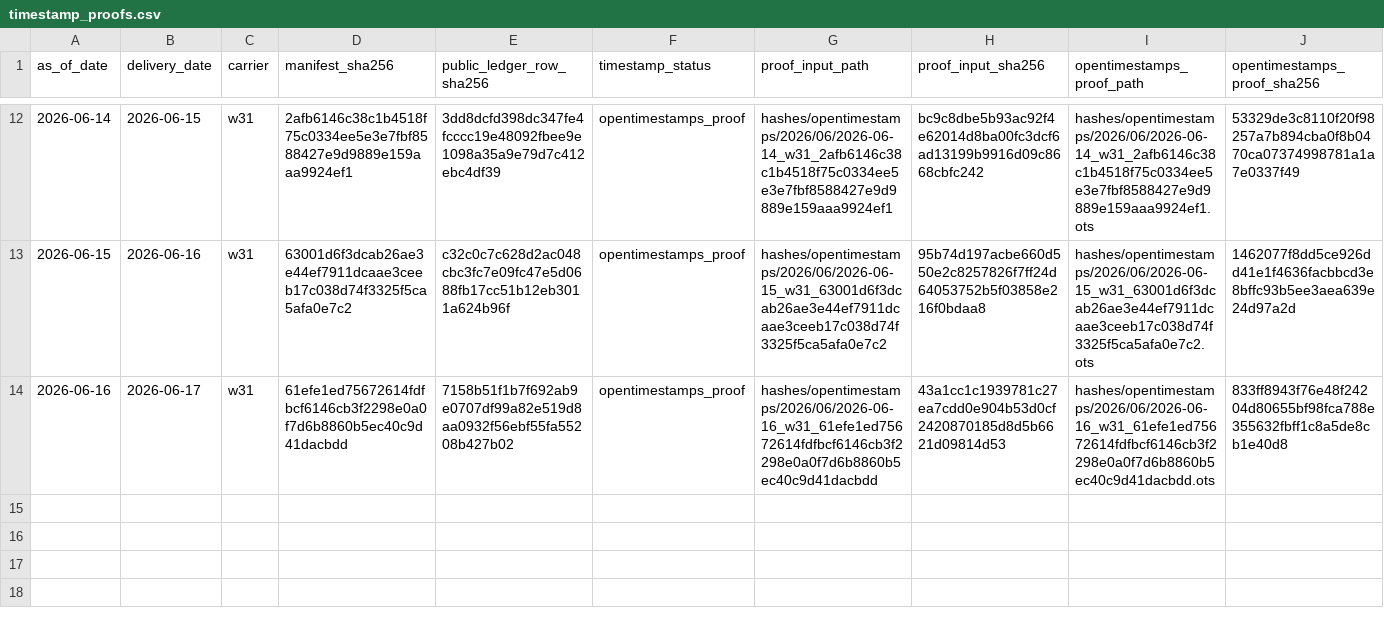
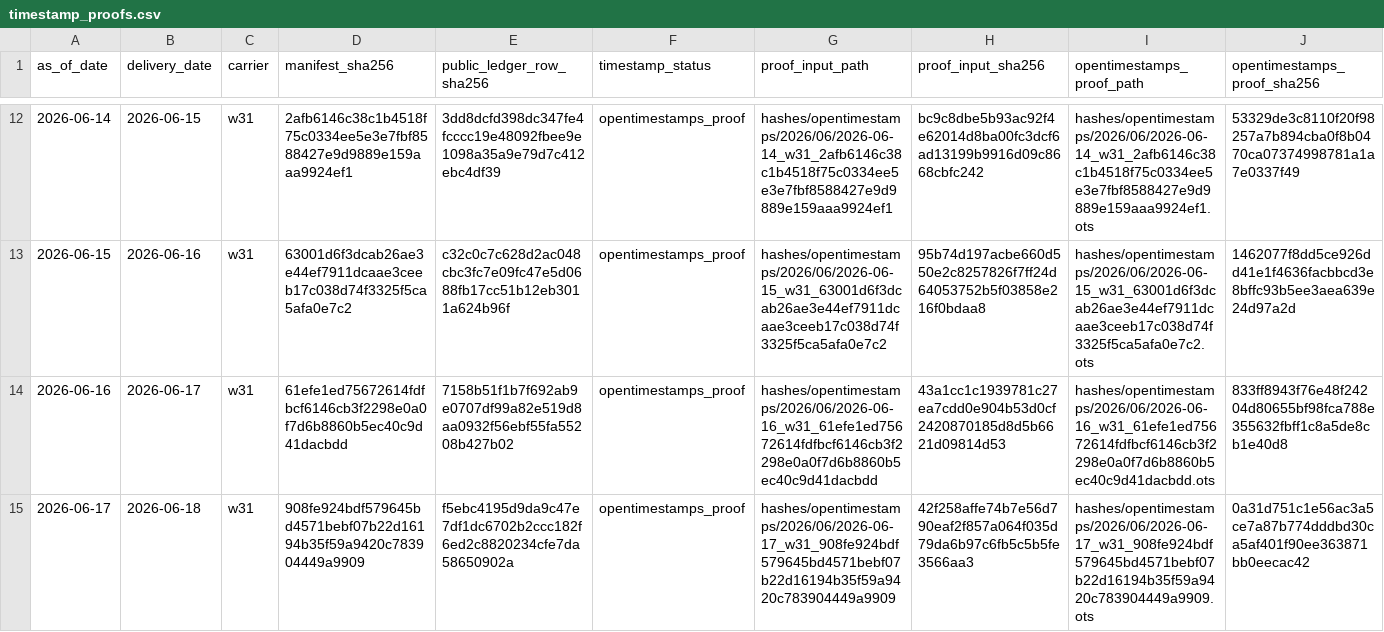
Before and after one commit to jameskim247/ercot-ptp-track-record, a CSV file: hashes/timestamp_proofs.csv, drawn as a sheet; only a part is shown, gaps mark what is left out; rows hold the shown columns only; the diff names each change by its address in the sheet, - before the commit and + after, or states it on an @@ line.

```diff
--- a/hashes/timestamp_proofs.csv
+++ b/hashes/timestamp_proofs.csv
+row 15: 2026-06-17 | 2026-06-18 | w31 | 908fe924bdf579645bd4571bebf07b22d16194b35f59a9420c783904449a9909 | f5ebc4195d9da9c47e7df1dc6702b2ccc182f6ed2c8820234cfe7da58650902a | opentimestamps_proof | hashes/opentimestamps/2026/06/2026-06-17_w31_908fe924bdf579645bd4571bebf07b22d16194b35f59a9420c783904449a9909 | 42f258affe74b7e56d790eaf2f857a064f035d79da6b97c6fb5c5b5fe3566aa3 | hashes/opentimestamps/2026/06/2026-06-17_w31_908fe924bdf579645bd4571bebf07b22d16194b35f59a9420c783904449a9909.ots | 0a31d751c1e56ac3a5ce7a87b774dddbd30ca5af401f90ee363871bb0eecac42
```
Also changed, not shown: hashes/daily_manifest_hashes.csv, 6 other files.
